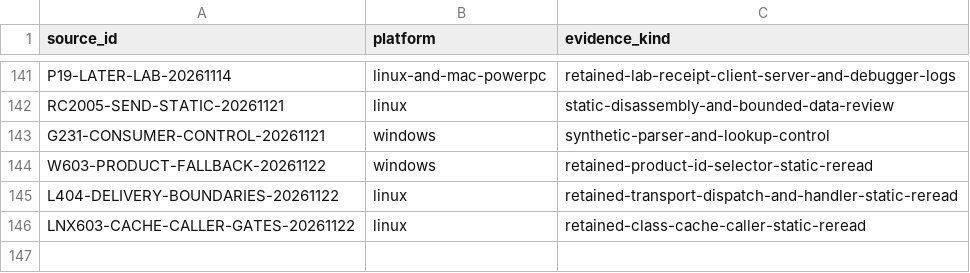
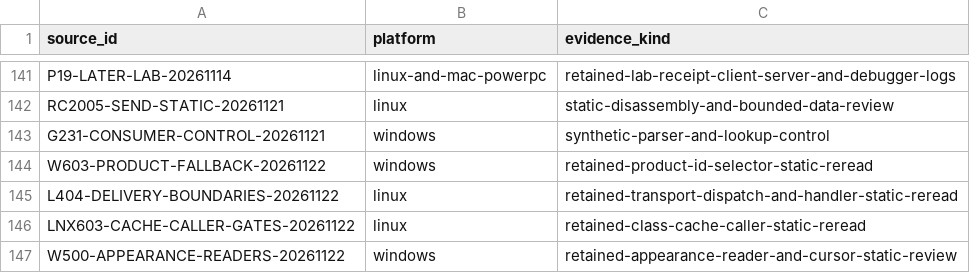
Before and after one commit to squirelworks/Graal_analysis, a TSV file: docs/evidence-index.tsv, drawn as a sheet; only a part is shown, gaps mark what is left out.

```diff
--- a/docs/evidence-index.tsv
+++ b/docs/evidence-index.tsv
@@ -146 +146,2 @@ L404-DELIVERY-BOUNDARIES-20261122	linux	retained-transport-dispatch-and-handler-
 LNX603-CACHE-CALLER-GATES-20261122	linux	retained-class-cache-caller-static-reread
+W500-APPEARANCE-READERS-20261122	windows	retained-appearance-reader-and-cursor-static-review
```
Also changed, not shown: docs/gap-board.tsv, manual/sources.tsv, 2 other files.
